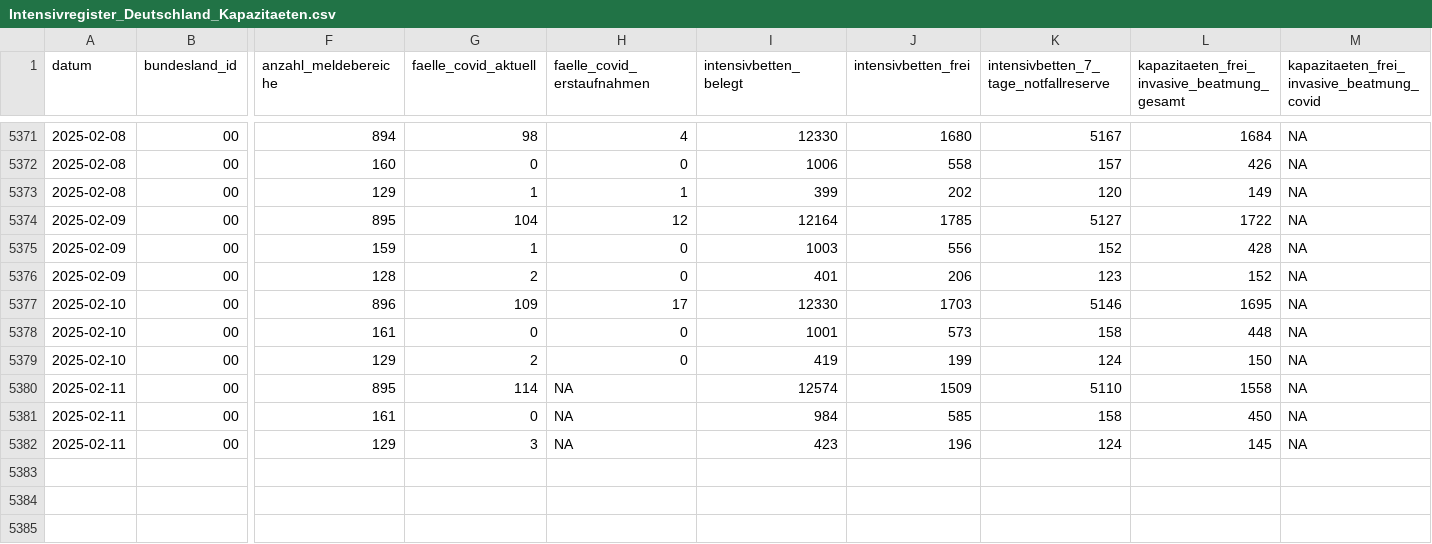
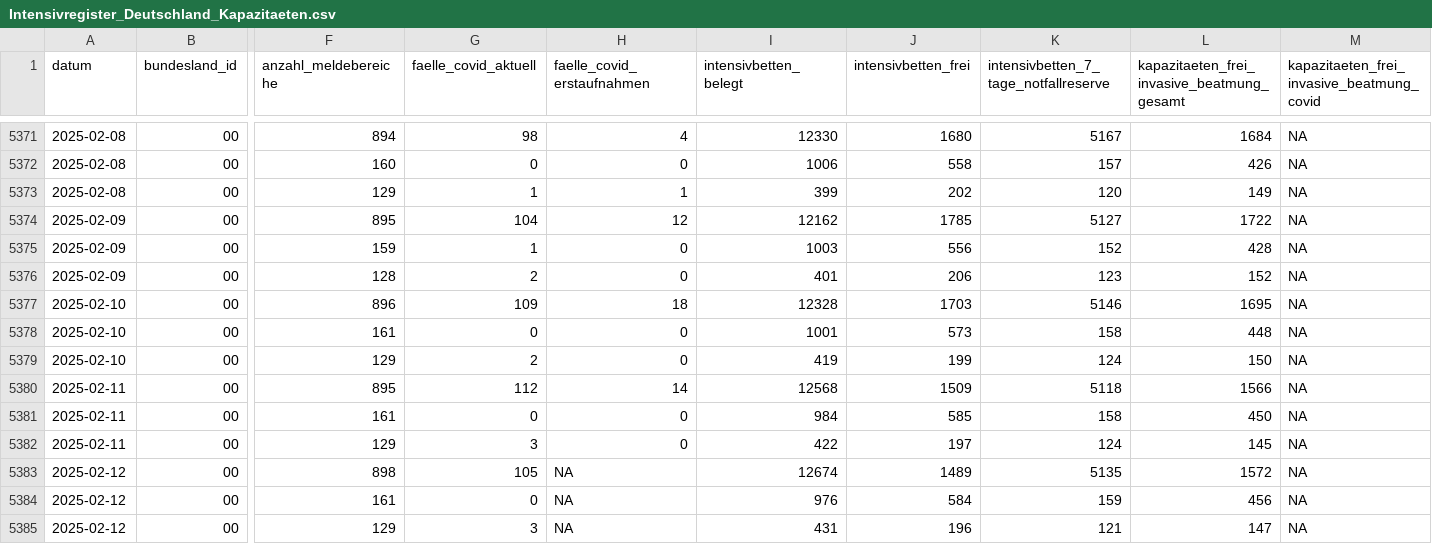
Before and after one commit to robert-koch-institut/Intensivkapazitaeten_und_COVID-19-Intensivbettenbelegung_in_Deutschland, a CSV file: Intensivregister_Deutschland_Kapazitaeten.csv, drawn as a sheet; only a part is shown, gaps mark what is left out; rows hold the shown columns only; the diff names each change by its address in the sheet, - before the commit and + after, or states it on an @@ line.

```diff
--- a/Intensivregister_Deutschland_Kapazitaeten.csv
+++ b/Intensivregister_Deutschland_Kapazitaeten.csv
-I5374 (intensivbetten_belegt): 12164
+I5374 (intensivbetten_belegt): 12162
-H5377 (faelle_covid_erstaufnahmen): 17
+H5377 (faelle_covid_erstaufnahmen): 18
-I5377 (intensivbetten_belegt): 12330
+I5377 (intensivbetten_belegt): 12328
-G5380 (faelle_covid_aktuell): 114
+G5380 (faelle_covid_aktuell): 112
-H5380 (faelle_covid_erstaufnahmen): NA
+H5380 (faelle_covid_erstaufnahmen): 14
-I5380 (intensivbetten_belegt): 12574
+I5380 (intensivbetten_belegt): 12568
-K5380: 5110
+K5380: 5118
-L5380: 1558
+L5380: 1566
-H5381:H5382 (faelle_covid_erstaufnahmen): NA
+H5381:H5382 (faelle_covid_erstaufnahmen): 0
-I5382 (intensivbetten_belegt): 423
+I5382 (intensivbetten_belegt): 422
-J5382 (intensivbetten_frei): 196
+J5382 (intensivbetten_frei): 197
+row 5383: 2025-02-12 | 00 | 898 | 105 | NA | 12674 | 1489 | 5135 | 1572 | NA
+row 5384: 2025-02-12 | 00 | 161 | 0 | NA | 976 | 584 | 159 | 456 | NA
+row 5385: 2025-02-12 | 00 | 129 | 3 | NA | 431 | 196 | 121 | 147 | NA
```
Also changed, not shown: Intensivregister_Deutschland_Altersgruppen.csv, 8 other files.
